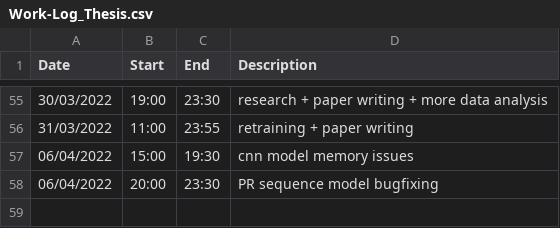
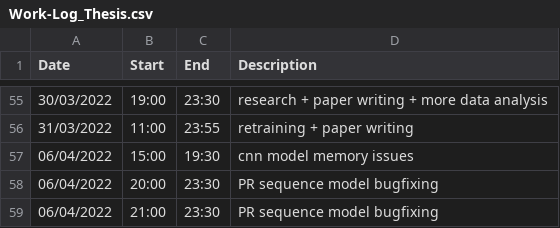
Before and after one commit to lancedw/3D-state-prediction-for-surface-vessels-using-IMU-data-and-images, a CSV file: Work-Log_Thesis.csv, drawn as a sheet; only a part is shown, gaps mark what is left out; the diff names each change by its address in the sheet, - before the commit and + after, or states it on an @@ line.

Commit message:
Update Work-Log_Thesis.csv

```diff
--- a/Work-Log_Thesis.csv
+++ b/Work-Log_Thesis.csv
+row 59: 06/04/2022 | 21:00 | 23:30 | PR sequence model bugfixing
```
